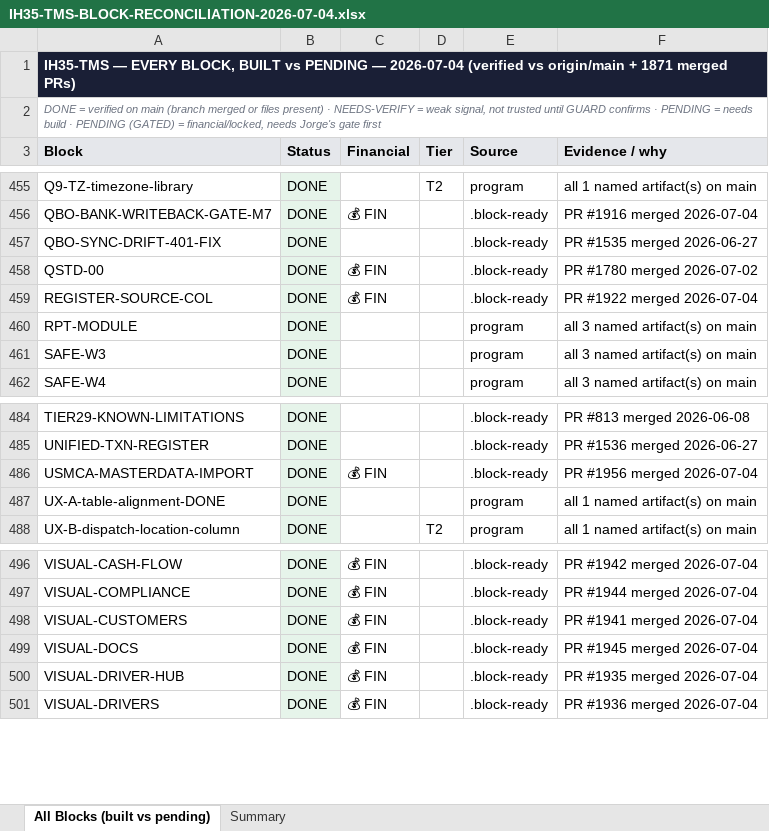
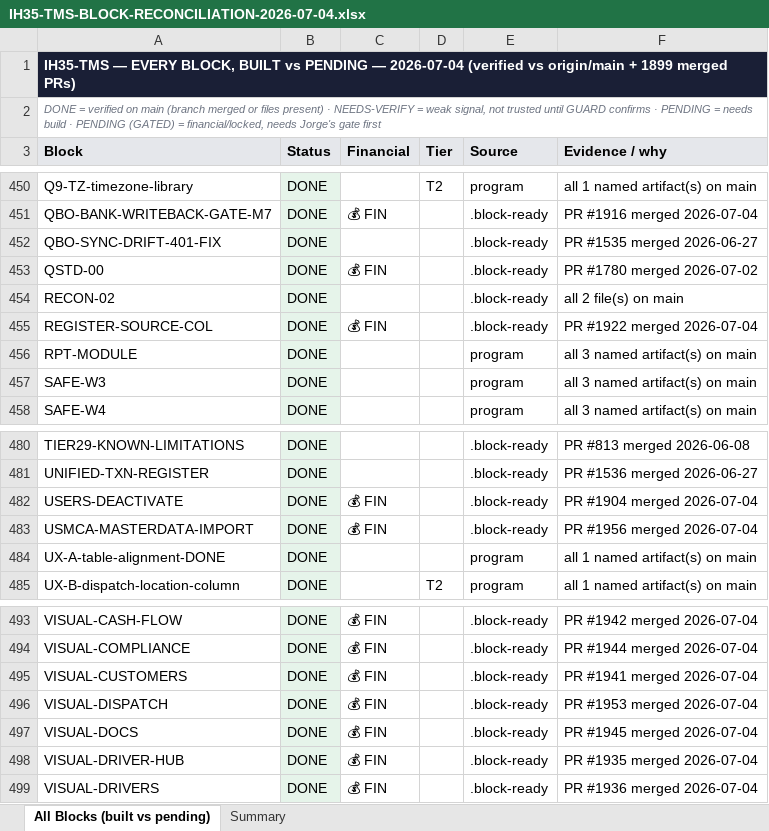
Before and after one commit to tioperfumes07/IH35-TMS, an Excel workbook: docs/trackers/exports/IH35-TMS-BLOCK-RECONCILIATION-2026-07-04.xlsx, sheet All Blocks (built vs pending), drawn as a sheet; only a part is shown, gaps mark what is left out; values as stored, in another font and other column widths than the file's, no borders; the diff covers the shown part only; the diff names each change by its address in the sheet, - before the commit and + after, or states it on an @@ line.

```diff
--- a/docs/trackers/exports/IH35-TMS-BLOCK-RECONCILIATION-2026-07-04.xlsx (sheet All Blocks (built vs pending))
+++ b/docs/trackers/exports/IH35-TMS-BLOCK-RECONCILIATION-2026-07-04.xlsx (sheet All Blocks (built vs pending))
-A1 (Block): …origin/main + 1871 merged PRs)
+A1 (Block): …origin/main + 1899 merged PRs)
+row 454: RECON-02 | DONE |  |  | .block-ready | all 2 file(s) on main
+row 482: USERS-DEACTIVATE | DONE | 💰 FIN |  | .block-ready | PR #1904 merged 2026-07-04
+row 496: VISUAL-DISPATCH | DONE | 💰 FIN |  | .block-ready | PR #1953 merged 2026-07-04
```
Also changed, not shown: 3 added rows and 6 removed rows elsewhere in this sheet, sheet Summary, 3 other files.
